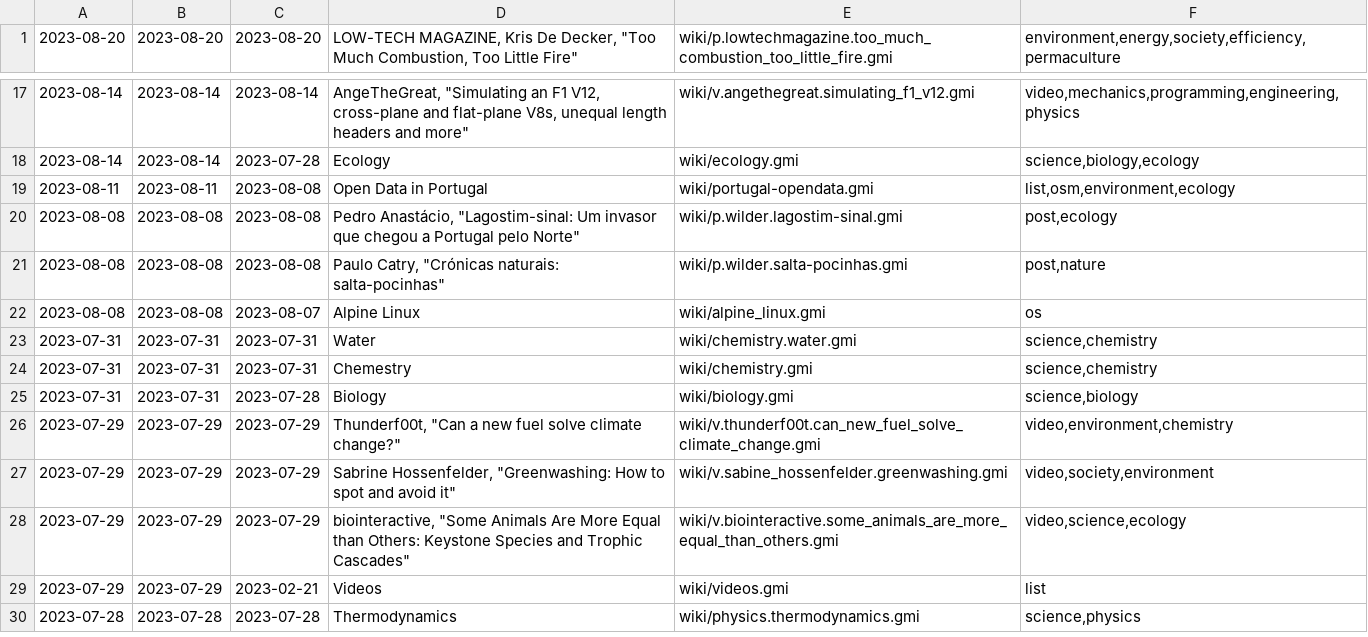
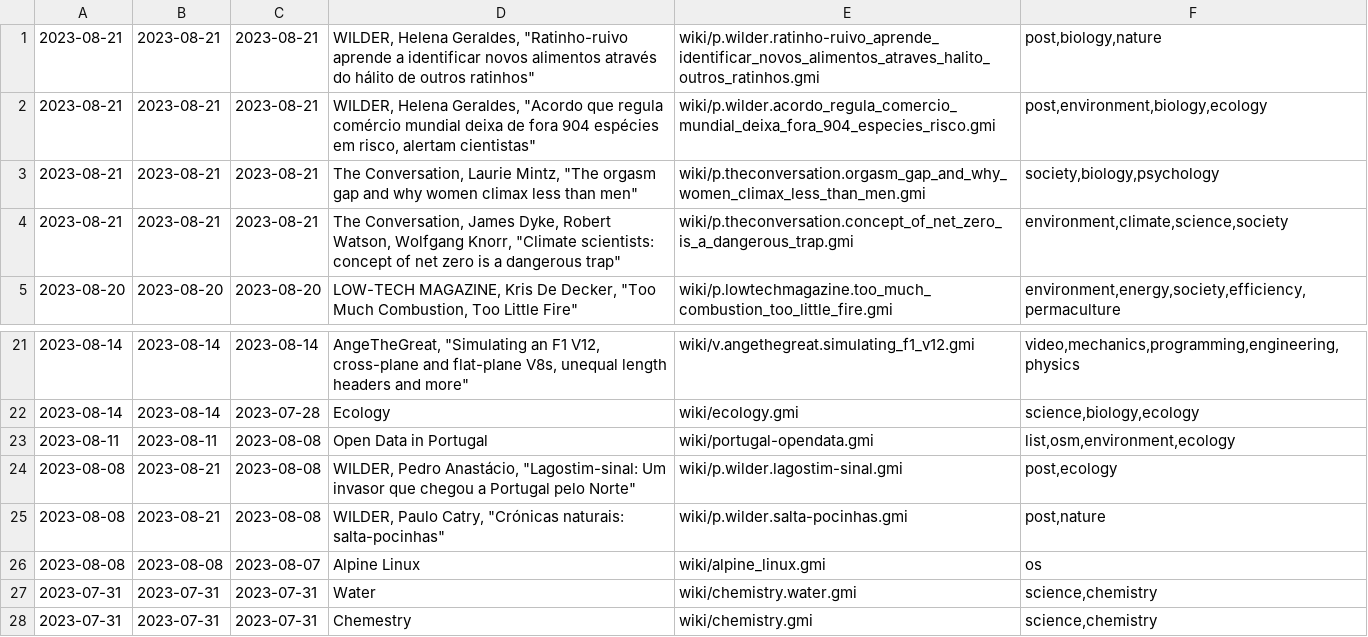
Before and after one commit to siiky/siiky.github.io, a TSV file: wiki-meta.tsv, drawn as a sheet; only a part is shown, gaps mark what is left out; the shorter side is filled out with more unchanged rows.

Commit message:
Add wiki pages

```diff
--- a/wiki-meta.tsv
+++ b/wiki-meta.tsv
@@ -1 +1,5 @@
+2023-08-21	2023-08-21	2023-08-21	WILDER, Helena Geraldes, "Ratinho-ruivo aprende a identificar novos alimentos através do hálito de outros ratinhos"	wiki/p.wilder.ratinho-ruivo_aprende_identificar_novos_alimentos_atraves_halito_outros_ratinhos.gmi	post,biology,nature
+2023-08-21	2023-08-21	2023-08-21	WILDER, Helena Geraldes, "Acordo que regula comércio mundial deixa de fora 904 espécies em risco, alertam cientistas"	wiki/p.wilder.acordo_regula_comercio_mundial_deixa_fora_904_especies_risco.gmi	post,environment,biology,ecology
+2023-08-21	2023-08-21	2023-08-21	The Conversation, Laurie Mintz, "The orgasm gap and why women climax less than men"	wiki/p.theconversation.orgasm_gap_and_why_women_climax_less_than_men.gmi	society,biology,psychology
+2023-08-21	2023-08-21	2023-08-21	The Conversation, James Dyke, Robert Watson, Wolfgang Knorr, "Climate scientists: concept of net zero is a dangerous trap"	wiki/p.theconversation.concept_of_net_zero_is_a_dangerous_trap.gmi	environment,climate,science,society
 2023-08-20	2023-08-20	2023-08-20	LOW-TECH MAGAZINE, Kris De Decker, "Too Much Combustion, Too Little Fire"	wiki/p.lowtechmagazine.too_much_combustion_too_little_fire.gmi	environment,energy,society,efficiency,permaculture
@@ -19,4 +23,4 @@
 2023-08-11	2023-08-11	2023-08-08	Open Data in Portugal	wiki/portugal-opendata.gmi	list,osm,environment,ecology
-2023-08-08	2023-08-08	2023-08-08	Pedro Anastácio, "Lagostim-sinal: Um invasor que chegou a Portugal pelo Norte"	wiki/p.wilder.lagostim-sinal.gmi	post,ecology
-2023-08-08	2023-08-08	2023-08-08	Paulo Catry, "Crónicas naturais: salta-pocinhas"	wiki/p.wilder.salta-pocinhas.gmi	post,nature
+2023-08-08	2023-08-21	2023-08-08	WILDER, Pedro Anastácio, "Lagostim-sinal: Um invasor que chegou a Portugal pelo Norte"	wiki/p.wilder.lagostim-sinal.gmi	post,ecology
+2023-08-08	2023-08-21	2023-08-08	WILDER, Paulo Catry, "Crónicas naturais: salta-pocinhas"	wiki/p.wilder.salta-pocinhas.gmi	post,nature
 2023-08-08	2023-08-08	2023-08-07	Alpine Linux	wiki/alpine_linux.gmi	os
```
Also changed, not shown: 43 other files.
